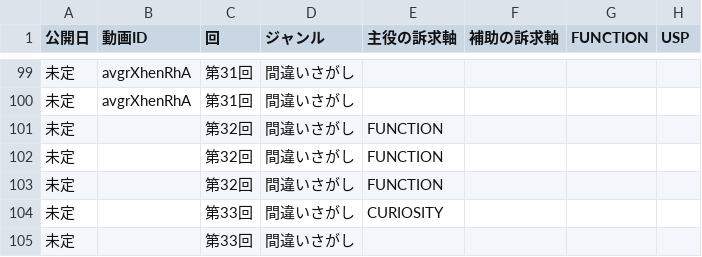
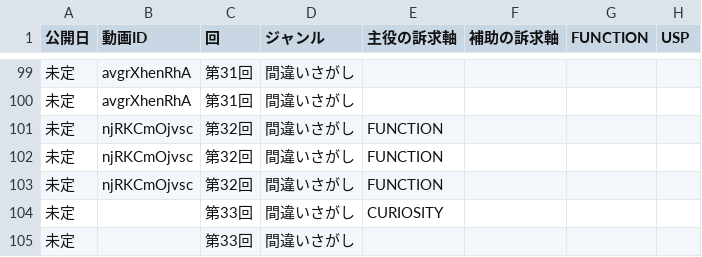
Before and after one commit to koyomi-noutore/koyomi-company, a CSV file: departments/analytics/thumbnail_sheet.csv, drawn as a sheet; only a part is shown, gaps mark what is left out; the diff names each change by its address in the sheet, - before the commit and + after, or states it on an @@ line.

```diff
--- a/departments/analytics/thumbnail_sheet.csv
+++ b/departments/analytics/thumbnail_sheet.csv
-B101:B103 (動画ID): (empty)
+B101:B103 (動画ID): njRKCmOjvsc
```
Also changed, not shown: 11 other files.
